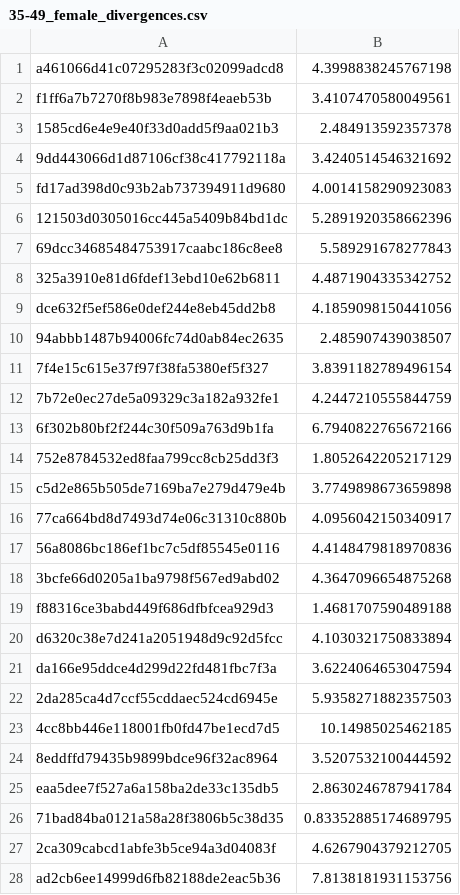
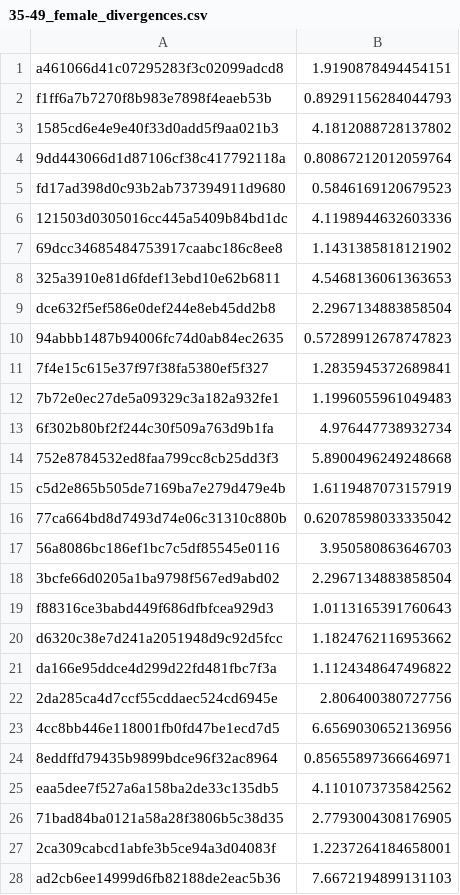
Before and after one commit to WebDataScience/pan, a CSV file: malletstuff/35-49_female_divergences.csv, drawn as a sheet; only a part is shown; the diff covers the shown part only.

```diff
--- a/malletstuff/35-49_female_divergences.csv
+++ b/malletstuff/35-49_female_divergences.csv
@@ -1,28 +1,28 @@
-a461066d41c07295283f3c02099adcd8,4.3998838245767198
-f1ff6a7b7270f8b983e7898f4eaeb53b,3.4107470580049561
-1585cd6e4e9e40f33d0add5f9aa021b3,2.484913592357378
-9dd443066d1d87106cf38c417792118a,3.4240514546321692
-fd17ad398d0c93b2ab737394911d9680,4.0014158290923083
-121503d0305016cc445a5409b84bd1dc,5.2891920358662396
-69dcc34685484753917caabc186c8ee8,5.589291678277843
-325a3910e81d6fdef13ebd10e62b6811,4.4871904335342752
-dce632f5ef586e0def244e8eb45dd2b8,4.1859098150441056
-94abbb1487b94006fc74d0ab84ec2635,2.485907439038507
-7f4e15c615e37f97f38fa5380ef5f327,3.8391182789496154
-7b72e0ec27de5a09329c3a182a932fe1,4.2447210555844759
-6f302b80bf2f244c30f509a763d9b1fa,6.7940822765672166
-752e8784532ed8faa799cc8cb25dd3f3,1.8052642205217129
-c5d2e865b505de7169ba7e279d479e4b,3.7749898673659898
-77ca664bd8d7493d74e06c31310c880b,4.0956042150340917
-56a8086bc186ef1bc7c5df85545e0116,4.4148479818970836
-3bcfe66d0205a1ba9798f567ed9abd02,4.3647096654875268
-f88316ce3babd449f686dfbfcea929d3,1.4681707590489188
-d6320c38e7d241a2051948d9c92d5fcc,4.1030321750833894
-da166e95ddce4d299d22fd481fbc7f3a,3.6224064653047594
-2da285ca4d7ccf55cddaec524cd6945e,5.9358271882357503
-4cc8bb446e118001fb0fd47be1ecd7d5,10.14985025462185
-8eddffd79435b9899bdce96f32ac8964,3.5207532100444592
-eaa5dee7f527a6a158ba2de33c135db5,2.8630246787941784
-71bad84ba0121a58a28f3806b5c38d35,0.83352885174689795
-2ca309cabcd1abfe3b5ce94a3d04083f,4.6267904379212705
-ad2cb6ee14999d6fb82188de2eac5b36,7.8138181931153756
+a461066d41c07295283f3c02099adcd8,1.9190878494454151
+f1ff6a7b7270f8b983e7898f4eaeb53b,0.89291156284044793
+1585cd6e4e9e40f33d0add5f9aa021b3,4.1812088728137802
+9dd443066d1d87106cf38c417792118a,0.80867212012059764
+fd17ad398d0c93b2ab737394911d9680,0.5846169120679523
+121503d0305016cc445a5409b84bd1dc,4.1198944632603336
+69dcc34685484753917caabc186c8ee8,1.1431385818121902
+325a3910e81d6fdef13ebd10e62b6811,4.5468136061363653
+dce632f5ef586e0def244e8eb45dd2b8,2.2967134883858504
+94abbb1487b94006fc74d0ab84ec2635,0.57289912678747823
+7f4e15c615e37f97f38fa5380ef5f327,1.2835945372689841
+7b72e0ec27de5a09329c3a182a932fe1,1.1996055961049483
+6f302b80bf2f244c30f509a763d9b1fa,4.976447738932734
+752e8784532ed8faa799cc8cb25dd3f3,5.8900496249248668
+c5d2e865b505de7169ba7e279d479e4b,1.6119487073157919
+77ca664bd8d7493d74e06c31310c880b,0.62078598033335042
+56a8086bc186ef1bc7c5df85545e0116,3.950580863646703
+3bcfe66d0205a1ba9798f567ed9abd02,2.2967134883858504
+f88316ce3babd449f686dfbfcea929d3,1.0113165391760643
+d6320c38e7d241a2051948d9c92d5fcc,1.1824762116953662
+da166e95ddce4d299d22fd481fbc7f3a,1.1124348647496822
+2da285ca4d7ccf55cddaec524cd6945e,2.806400380727756
+4cc8bb446e118001fb0fd47be1ecd7d5,6.6569030652136956
+8eddffd79435b9899bdce96f32ac8964,0.85655897366646971
+eaa5dee7f527a6a158ba2de33c135db5,4.1101073735842562
+71bad84ba0121a58a28f3806b5c38d35,2.7793004308176905
+2ca309cabcd1abfe3b5ce94a3d04083f,1.2237264184658001
+ad2cb6ee14999d6fb82188de2eac5b36,7.6672194899131103
```
Also changed, not shown: 130 edited cells elsewhere in this file, malletstuff/35-49_male_divergences.csv, malletstuff/50-64_female_divergences.csv, 31 other files.
